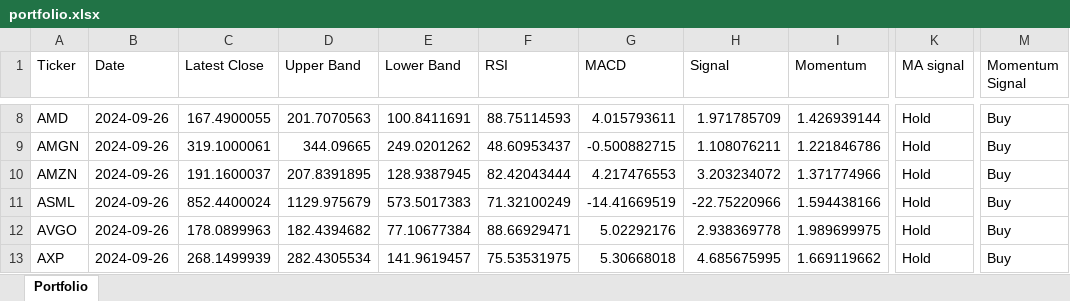
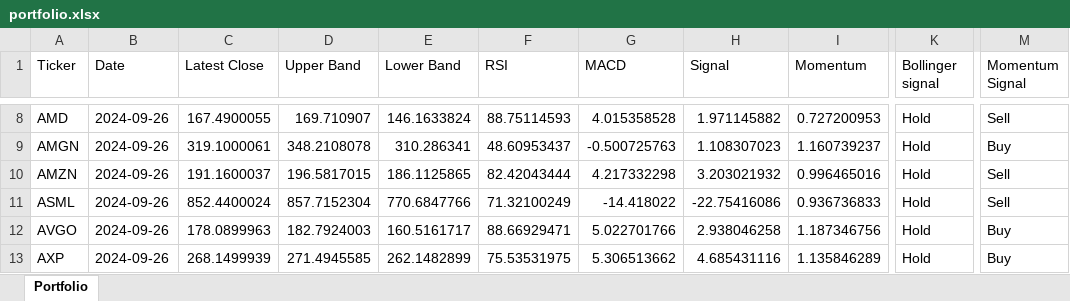
Before and after one commit to vepaan/Quantitative-Momentum-Strategy, an Excel workbook: portfolios/portfolio.xlsx, sheet Portfolio, drawn as a sheet; only a part is shown, gaps mark what is left out; values as stored, in another font and other column widths than the file's, no cell formats; the diff covers the shown part only; the diff names each change by its address in the sheet, - before the commit and + after, or states it on an @@ line.

```diff
--- a/portfolios/portfolio.xlsx (sheet Portfolio)
+++ b/portfolios/portfolio.xlsx (sheet Portfolio)
-K1: MA signal
+K1: Bollinger signal
-D8 (Upper Band): 201.7070563
+D8 (Upper Band): 169.710907
-E8 (Lower Band): 100.8411691
+E8 (Lower Band): 146.1633824
-G8 (MACD): 4.015793611
+G8 (MACD): 4.015358528
-H8 (Signal): 1.971785709
+H8 (Signal): 1.971145882
-I8 (Momentum): 1.426939144
+I8 (Momentum): 0.727200953
-M8 (Momentum Signal): Buy
+M8 (Momentum Signal): Sell
-D9 (Upper Band): 344.09665
+D9 (Upper Band): 348.2108078
-E9 (Lower Band): 249.0201262
+E9 (Lower Band): 310.286341
-G9 (MACD): -0.500882715
+G9 (MACD): -0.500725763
-H9 (Signal): 1.108076211
+H9 (Signal): 1.108307023
-I9 (Momentum): 1.221846786
+I9 (Momentum): 1.160739237
-D10 (Upper Band): 207.8391895
+D10 (Upper Band): 196.5817015
-E10 (Lower Band): 128.9387945
+E10 (Lower Band): 186.1125865
-G10 (MACD): 4.217476553
+G10 (MACD): 4.217332298
-H10 (Signal): 3.203234072
+H10 (Signal): 3.203021932
-I10 (Momentum): 1.371774966
+I10 (Momentum): 0.996465016
-M10:M11 (Momentum Signal): Buy
+M10:M11 (Momentum Signal): Sell
-D11 (Upper Band): 1129.975679
+D11 (Upper Band): 857.7152304
-E11 (Lower Band): 573.5017383
+E11 (Lower Band): 770.6847766
-G11 (MACD): -14.41669519
+G11 (MACD): -14.418022
-H11 (Signal): -22.75220966
+H11 (Signal): -22.75416086
-I11 (Momentum): 1.594438166
+I11 (Momentum): 0.936736833
-D12 (Upper Band): 182.4394682
+D12 (Upper Band): 182.7924003
-E12 (Lower Band): 77.10677384
+E12 (Lower Band): 160.5161717
-G12 (MACD): 5.02292176
+G12 (MACD): 5.022701766
-H12 (Signal): 2.938369778
+H12 (Signal): 2.938046258
-I12 (Momentum): 1.989699975
+I12 (Momentum): 1.187346756
-D13 (Upper Band): 282.4305534
+D13 (Upper Band): 271.4945585
-E13 (Lower Band): 141.9619457
+E13 (Lower Band): 262.1482899
-G13 (MACD): 5.30668018
+G13 (MACD): 5.306513662
-H13 (Signal): 4.685675995
+H13 (Signal): 4.685431116
-I13 (Momentum): 1.669119662
+I13 (Momentum): 1.135846289
```
Also changed, not shown: 505 edited cells elsewhere in this sheet, cell formats, 7 other files.
